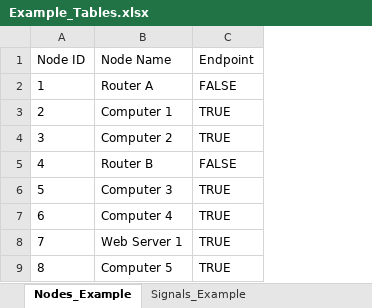
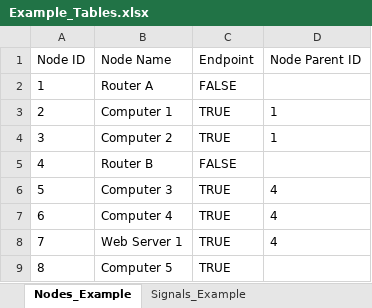
Before and after one commit to alvordtimothy/powerbi, an Excel workbook: Network Example/Example_Tables.xlsx, sheet Nodes_Example, drawn as a sheet; values as stored, in another font and other column widths than the file's, no borders; the diff names each change by its address in the sheet, - before the commit and + after, or states it on an @@ line.

```diff
--- a/Network Example/Example_Tables.xlsx (sheet Nodes_Example)
+++ b/Network Example/Example_Tables.xlsx (sheet Nodes_Example)
+column D (Node Parent ID), rows 3-8: 1 | 1 |  | 4 | 4 | 4
```
Also changed, not shown: 3 other files.
